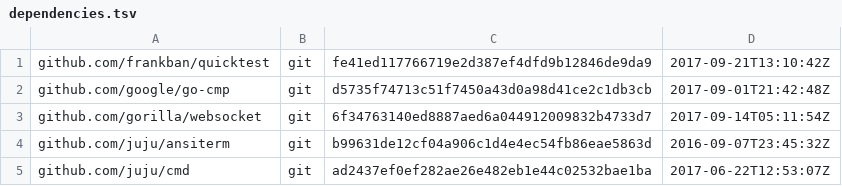
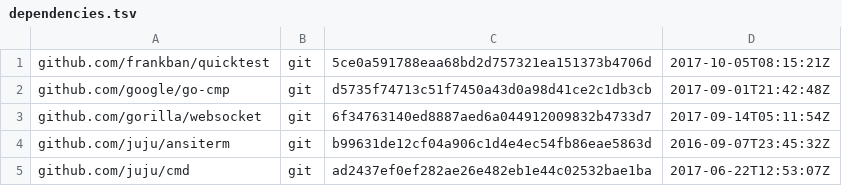
Before and after one commit to frankban/jujushell, a TSV file: dependencies.tsv, drawn as a sheet; only a part is shown.

Commit message:
Update dependencies.

```diff
--- a/dependencies.tsv
+++ b/dependencies.tsv
@@ -1,2 +1,2 @@
-github.com/frankban/quicktest	git	fe41ed117766719e2d387ef4dfd9b12846de9da9	2017-09-21T13:10:42Z
+github.com/frankban/quicktest	git	5ce0a591788eaa68bd2d757321ea151373b4706d	2017-10-05T08:15:21Z
 github.com/google/go-cmp	git	d5735f74713c51f7450a43d0a98d41ce2c1db3cb	2017-09-01T21:42:48Z
```
